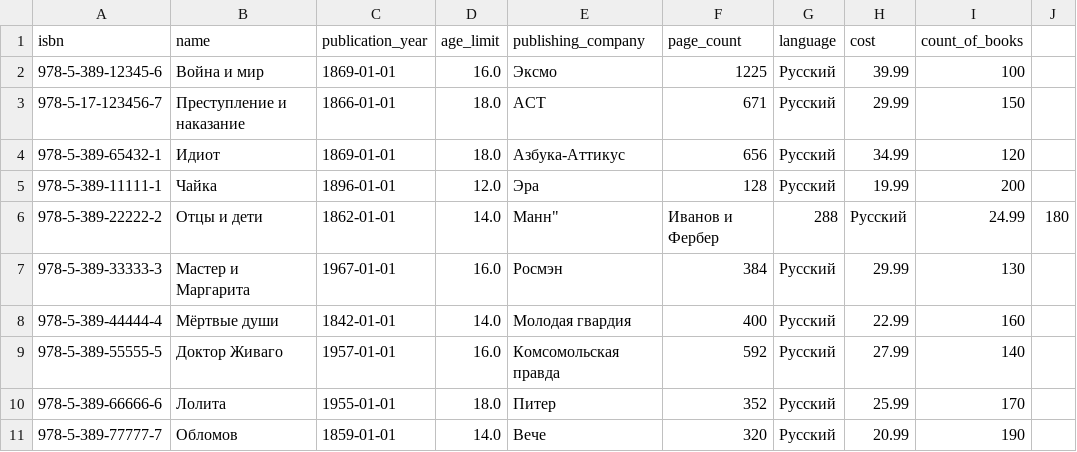
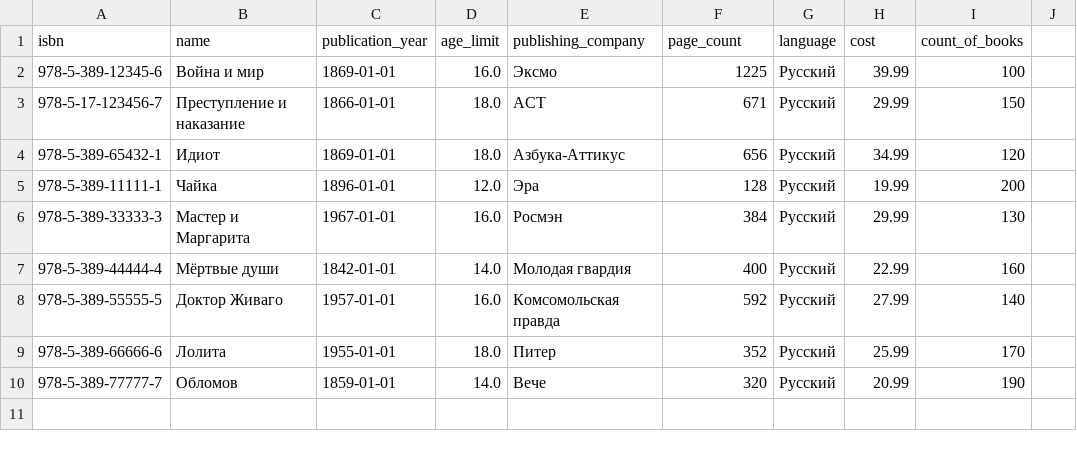
Before and after one commit to saf-kyoma/Katalog_knig, a CSV file: bookstorage/csv_exports/books.csv, drawn as a sheet.

```diff
--- a/bookstorage/csv_exports/books.csv
+++ b/bookstorage/csv_exports/books.csv
@@ -5,3 +5,2 @@
 978-5-389-11111-1,Чайка,1896-01-01,12.0,Эра,128,Русский,19.99,200
-978-5-389-22222-2,Отцы и дети,1862-01-01,14.0,Манн", Иванов и Фербер,288,Русский,24.99,180
 978-5-389-33333-3,Мастер и Маргарита,1967-01-01,16.0,Росмэн,384,Русский,29.99,130
```
Also changed, not shown: bookstorage/csv_exports/authors.csv, bookstorage/csv_exports/authorships.csv, 32 other files.
